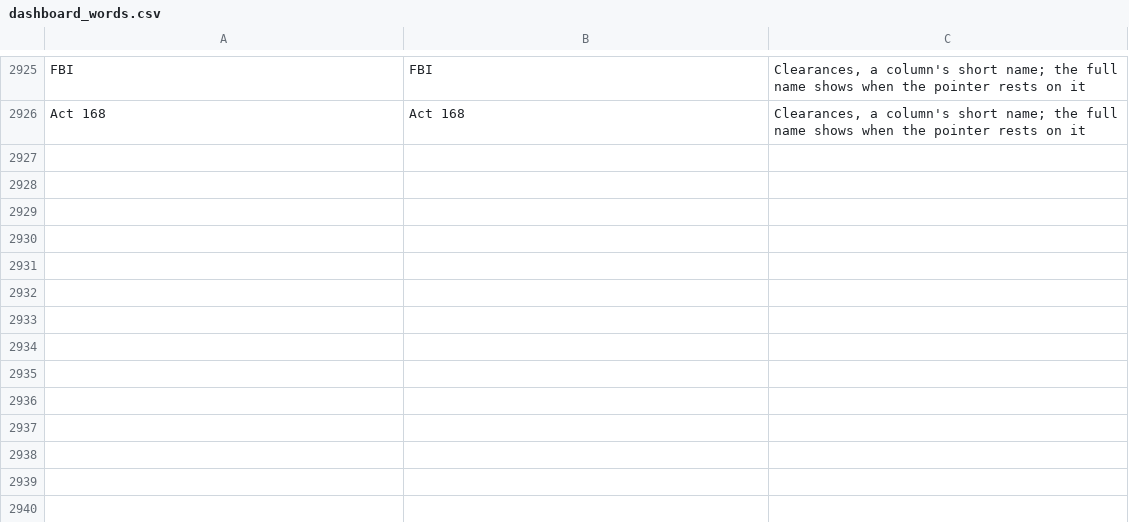
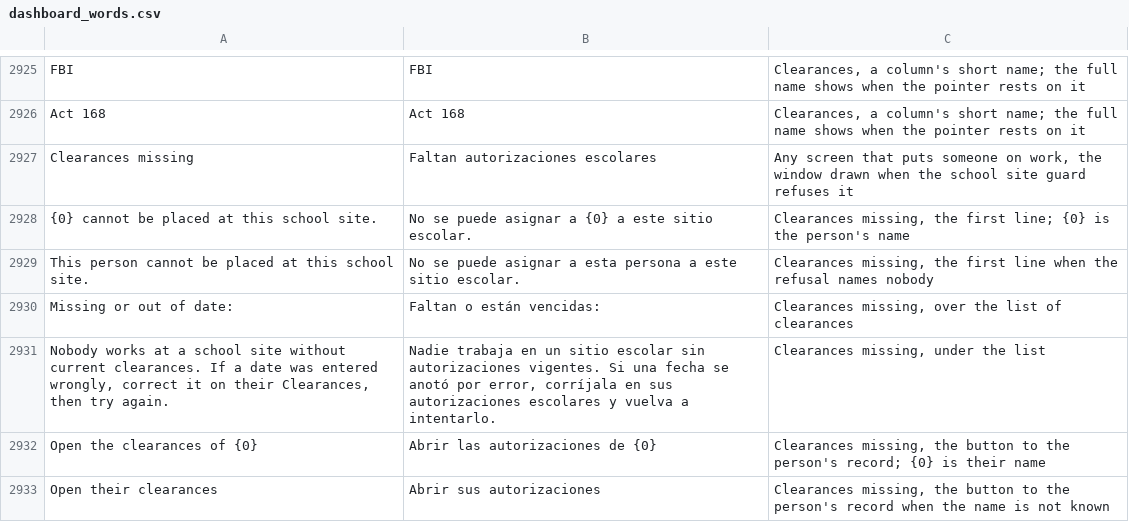
Before and after one commit to isouadda/ocsa-admin-dashboard, a CSV file: translation/dashboard_words.csv, drawn as a sheet; only a part is shown, gaps mark what is left out; the diff names each change by its address in the sheet, - before the commit and + after, or states it on an @@ line.

```diff
--- a/translation/dashboard_words.csv
+++ b/translation/dashboard_words.csv
+row 2927: Clearances missing | Faltan autorizaciones escolares | Any screen that puts someone on work, the window drawn when the school site guard refuses it
+row 2928: {0} cannot be placed at this school site. | No se puede asignar a {0} a este sitio escolar. | Clearances missing, the first line; {0} is the person's name
+row 2929: This person cannot be placed at this school site. | No se puede asignar a esta persona a este sitio escolar. | Clearances missing, the first line when the refusal names nobody
+row 2930: Missing or out of date: | Faltan o están vencidas: | Clearances missing, over the list of clearances
+row 2931: Nobody works at a school site without current clearances. If a date was entered wrongly, correct it on their Clearances, then try again. | Nadie trabaja en un sitio escolar sin autorizaciones vigentes. Si una fecha se anotó por error, corríjala en sus autorizaciones escolares y vuelva a intentarlo. | Clearances missing, under the list
+row 2932: Open the clearances of {0} | Abrir las autorizaciones de {0} | Clearances missing, the button to the person's record; {0} is their name
+row 2933: Open their clearances | Abrir sus autorizaciones | Clearances missing, the button to the person's record when the name is not known
```
Also changed, not shown: 2 other files.
